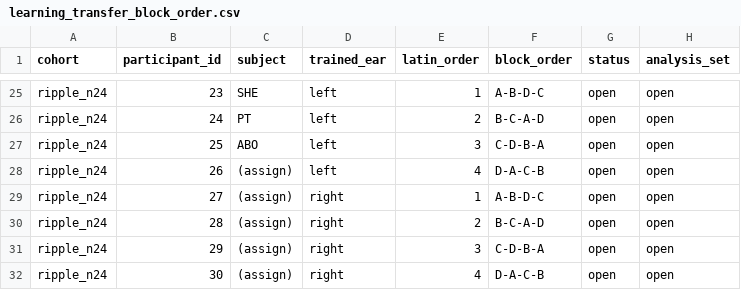
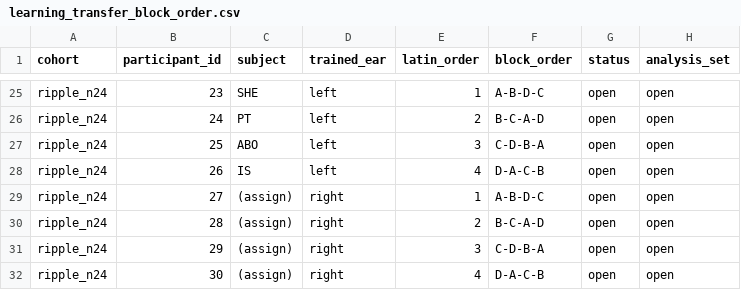
Before and after one commit to pfriedrich-hub/hrtf_relearning, a CSV file: hrtf_relearning/experiment/learning_transfer/learning_transfer_block_order.csv, drawn as a sheet; only a part is shown, gaps mark what is left out; the diff names each change by its address in the sheet, - before the commit and + after, or states it on an @@ line.

Commit message:
add experiment data (VR Lab)

```diff
--- a/hrtf_relearning/experiment/learning_transfer/learning_transfer_block_order.csv
+++ b/hrtf_relearning/experiment/learning_transfer/learning_transfer_block_order.csv
-C28 (subject): (assign)
+C28 (subject): IS
```
Also changed, not shown: 35 other files.
